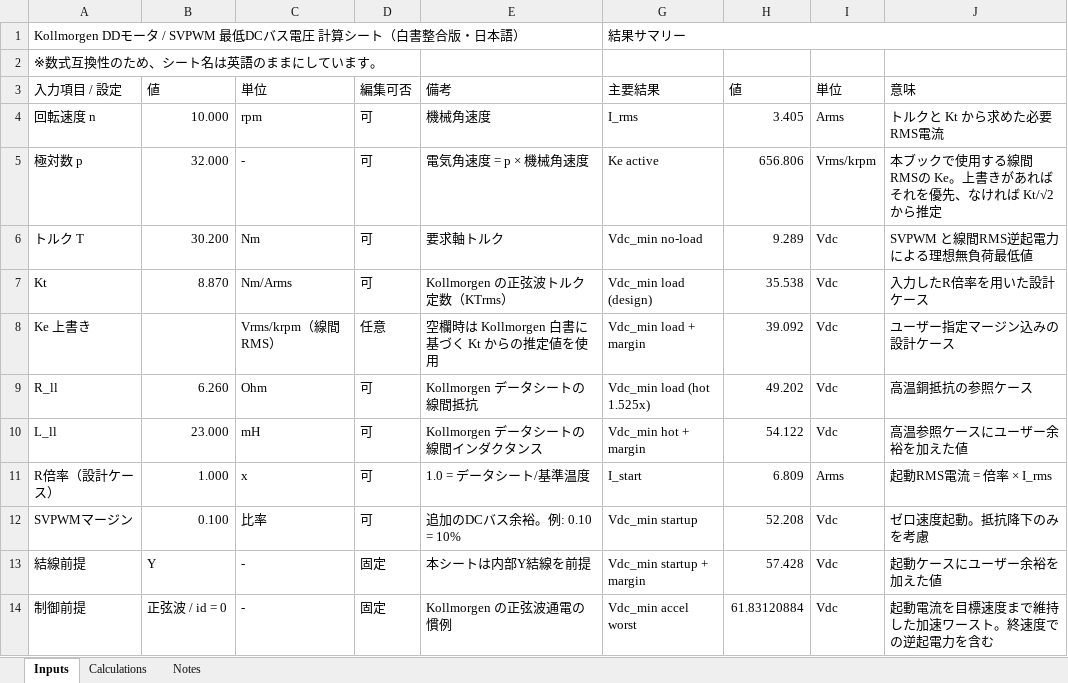
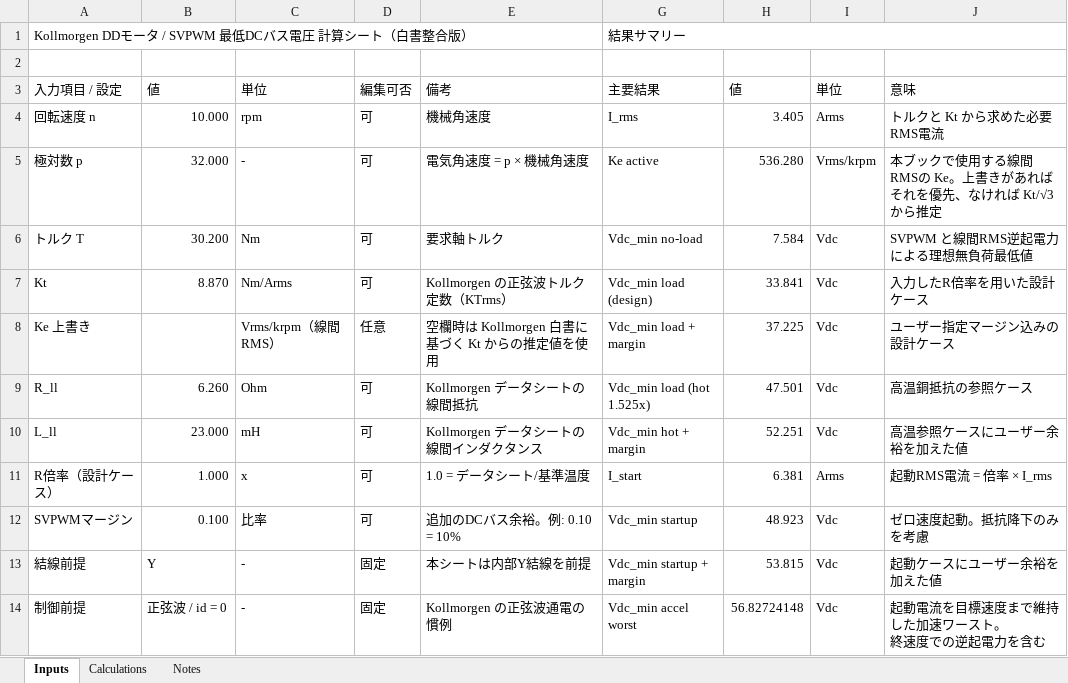
Before and after one commit to buranyan/memo, an Excel workbook: DDモータ_コルモーゲン/Kollmorgen_DD_SVPWM_Calculator_v2_whitepaper_fixed_startup_accel_regen_JP_ldidt_regen_detailed_brake.xlsx, sheet Inputs, drawn as a sheet; only a part is shown; values as stored, in another font and other column widths than the file's, no cell formats; ↵ is a line break in a cell; the diff covers the shown part only; the diff names each change by its address in the sheet, - before the commit and + after, or states it on an @@ line.

```diff
--- a/DDモータ_コルモーゲン/Kollmorgen_DD_SVPWM_Calculator_v2_whitepaper_fixed_startup_accel_regen_JP_ldidt_regen_detailed_brake.xlsx (sheet Inputs)
+++ b/DDモータ_コルモーゲン/Kollmorgen_DD_SVPWM_Calculator_v2_whitepaper_fixed_startup_accel_regen_JP_ldidt_regen_detailed_brake.xlsx (sheet Inputs)
-A1: …書整合版・日本語）
+A1: …書整合版）
-A2: ※数式互換性のため、シート名は英語のままにしています。
+A2: (empty)
-H5: 656.806
+H5: 536.280
-J5: …ければ Kt/√2 から推定
+J5: …ければ Kt/√3 から推定
-H6: 9.289
+H6: 7.584
-H7: 35.538
+H7: 33.841
-H8: 39.092
+H8: 37.225
-H9: 49.202
+H9: 47.501
-H10: 54.122
+H10: 52.251
-H11: 6.809
+H11: 6.381
-H12: 52.208
+H12: 48.923
-H13: 57.428
+H13: 53.815
-H14: 61.83120884
+H14: 56.82724148
-J14: 起動電流を目標速度まで維持した加速ワースト。終速度での逆起電力を含む
+J14: 起動電流を目標速度まで維持した加速ワースト。 ↵ 終速度での逆起電力を含む
```
Also changed, not shown: 11 edited cells elsewhere in this sheet, sheet Calculations, sheet Notes, cell formats.
